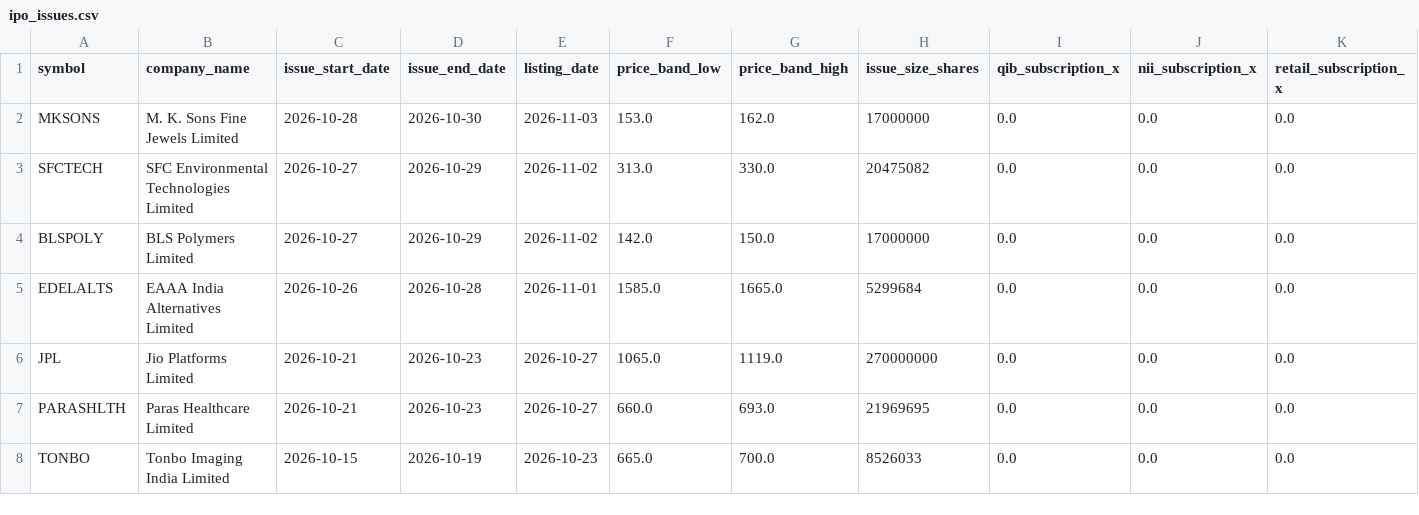
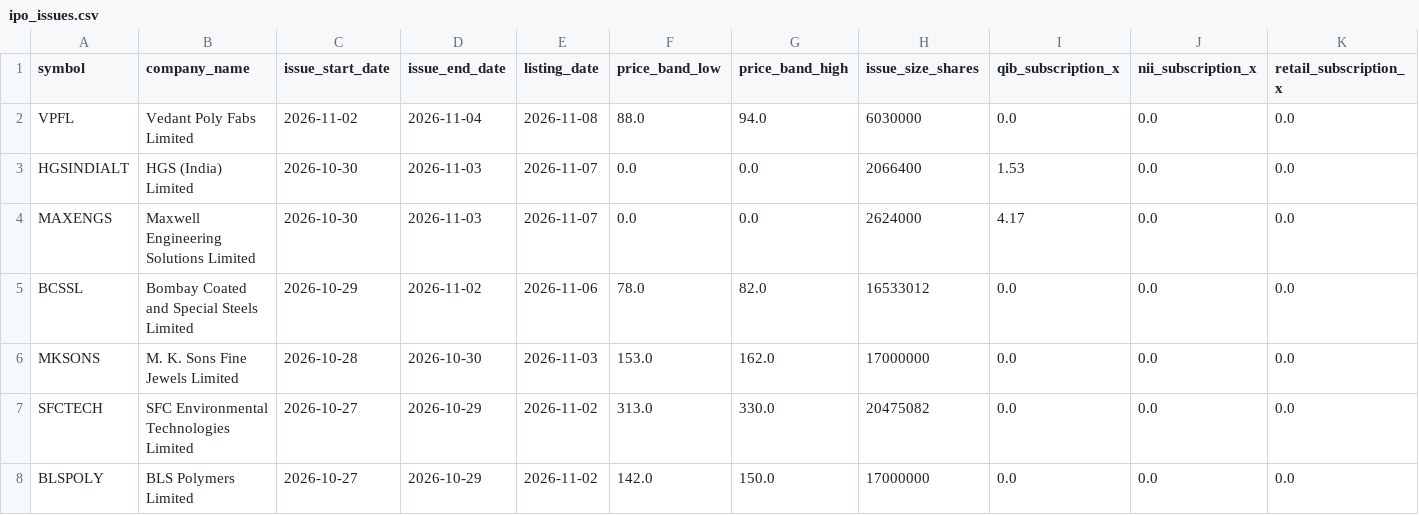
Before and after one commit to prathmeshgupta/nse-ipo-intelligence-and-lockin, a CSV file: output/ipo_issues.csv, drawn as a sheet; only a part is shown; the shorter side is filled out with more unchanged rows; rows hold the shown columns only; the diff names each change by its address in the sheet, - before the commit and + after, or states it on an @@ line.

```diff
--- a/output/ipo_issues.csv
+++ b/output/ipo_issues.csv
+row 2: VPFL | Vedant Poly Fabs Limited | 2026-11-02 | 2026-11-04 | 2026-11-08 | 88.0 | 94.0 | 6030000 | 0.0 | 0.0 | 0.0
+row 3: HGSINDIALT | HGS (India) Limited | 2026-10-30 | 2026-11-03 | 2026-11-07 | 0.0 | 0.0 | 2066400 | 1.53 | 0.0 | 0.0
+row 4: MAXENGS | Maxwell Engineering Solutions Limited | 2026-10-30 | 2026-11-03 | 2026-11-07 | 0.0 | 0.0 | 2624000 | 4.17 | 0.0 | 0.0
+row 5: BCSSL | Bombay Coated and Special Steels Limited | 2026-10-29 | 2026-11-02 | 2026-11-06 | 78.0 | 82.0 | 16533012 | 0.0 | 0.0 | 0.0
```
Also changed, not shown: 1 other file.
